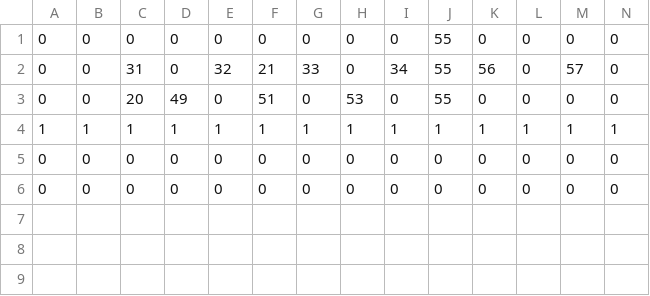
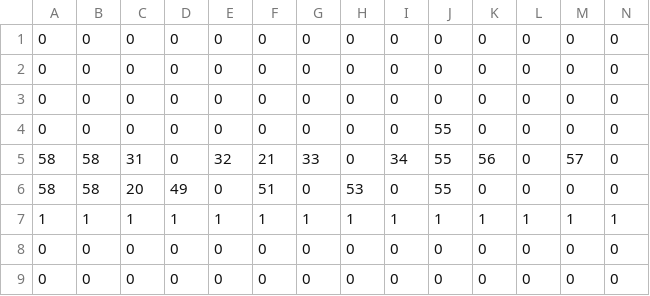
Before and after one commit to Aryudesu/UchinokoActionGameVersion2, a CSV file: dat/stage/interaction-test/terrain.csv, drawn as a sheet; only a part is shown; addresses are those after the commit; rows hold the shown columns only; the diff names each change by its address in the sheet, - before the commit and + after, or states it on an @@ line.

```diff
--- a/dat/stage/interaction-test/terrain.csv
+++ b/dat/stage/interaction-test/terrain.csv
+row 1: 0 | 0 | 0 | 0 | 0 | 0 | 0 | 0 | 0 | 0 | 0 | 0 | 0 | 0
+row 2: 0 | 0 | 0 | 0 | 0 | 0 | 0 | 0 | 0 | 0 | 0 | 0 | 0 | 0
+row 3: 0 | 0 | 0 | 0 | 0 | 0 | 0 | 0 | 0 | 0 | 0 | 0 | 0 | 0
-A5:A6: 0
+A5:A6: 58
-B5:B6: 0
+B5:B6: 58
```
